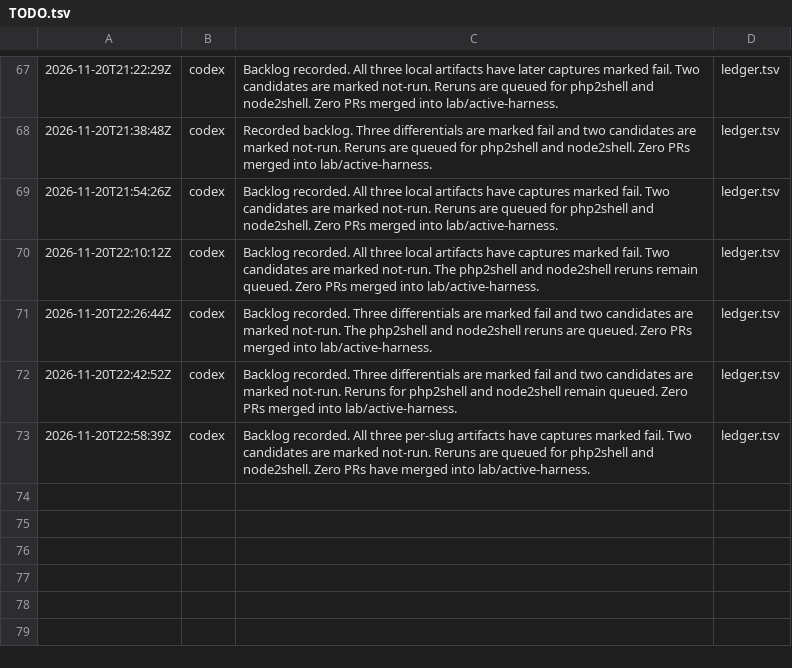
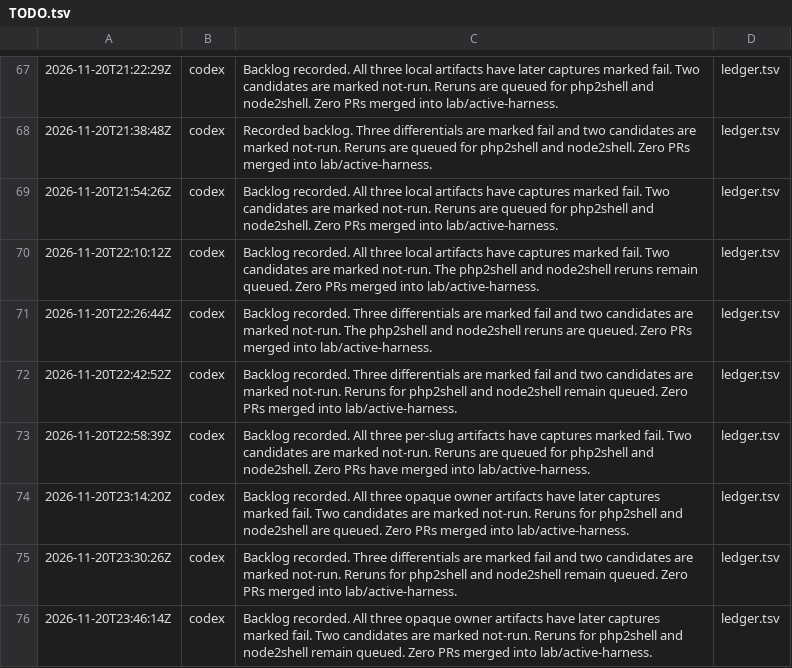
Before and after one commit to detreaba/artex-community-skills, a TSV file: lab/TODO.tsv, drawn as a sheet; only a part is shown, gaps mark what is left out; the diff names each change by its address in the sheet, - before the commit and + after, or states it on an @@ line.

```diff
--- a/lab/TODO.tsv
+++ b/lab/TODO.tsv
+row 74: 2026-11-20T23:14:20Z | codex | Backlog recorded. All three opaque owner artifacts have later captures marked fail. Two candidates are marked not-run. Reruns for php2shell and node2shell are queued. Zero PRs merged into lab/active-harness. | ledger.tsv
+row 75: 2026-11-20T23:30:26Z | codex | Backlog recorded. Three differentials are marked fail and two candidates are marked not-run. Reruns for php2shell and node2shell remain queued. Zero PRs merged into lab/active-harness. | ledger.tsv
+row 76: 2026-11-20T23:46:14Z | codex | Backlog recorded. All three opaque owner artifacts have later captures marked fail. Two candidates are marked not-run. Reruns for php2shell and node2shell remain queued. Zero PRs merged into lab/active-harness. | ledger.tsv
```
Also changed, not shown: 1 other file.
